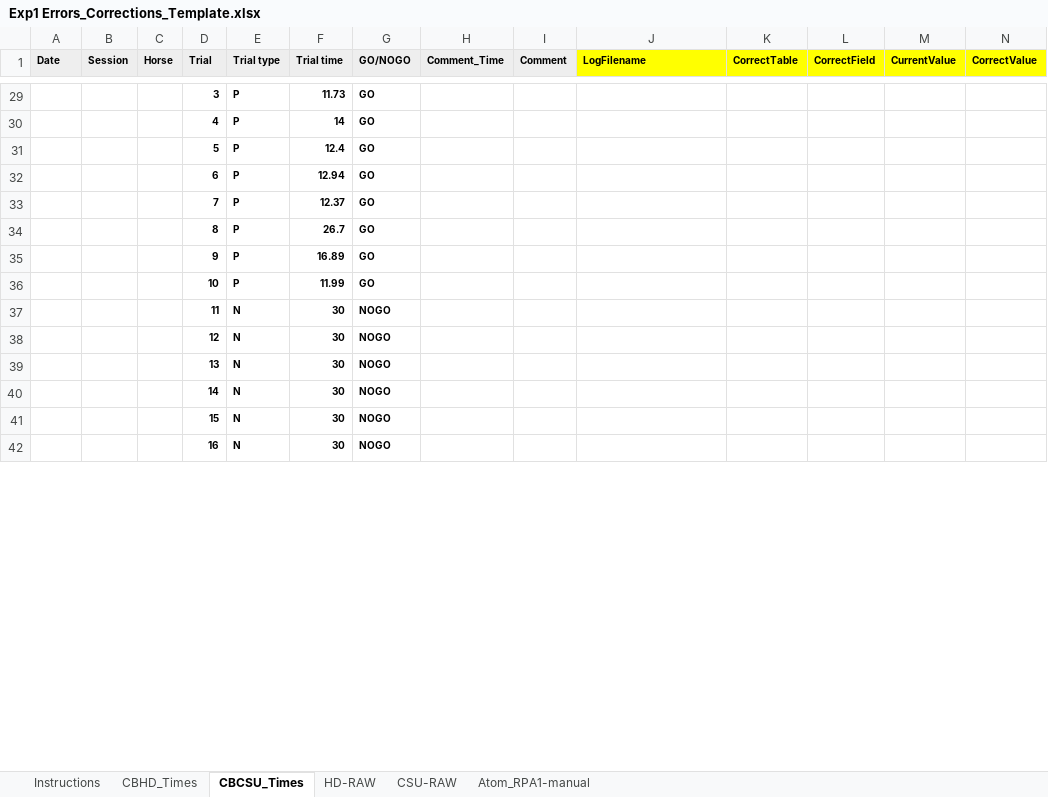
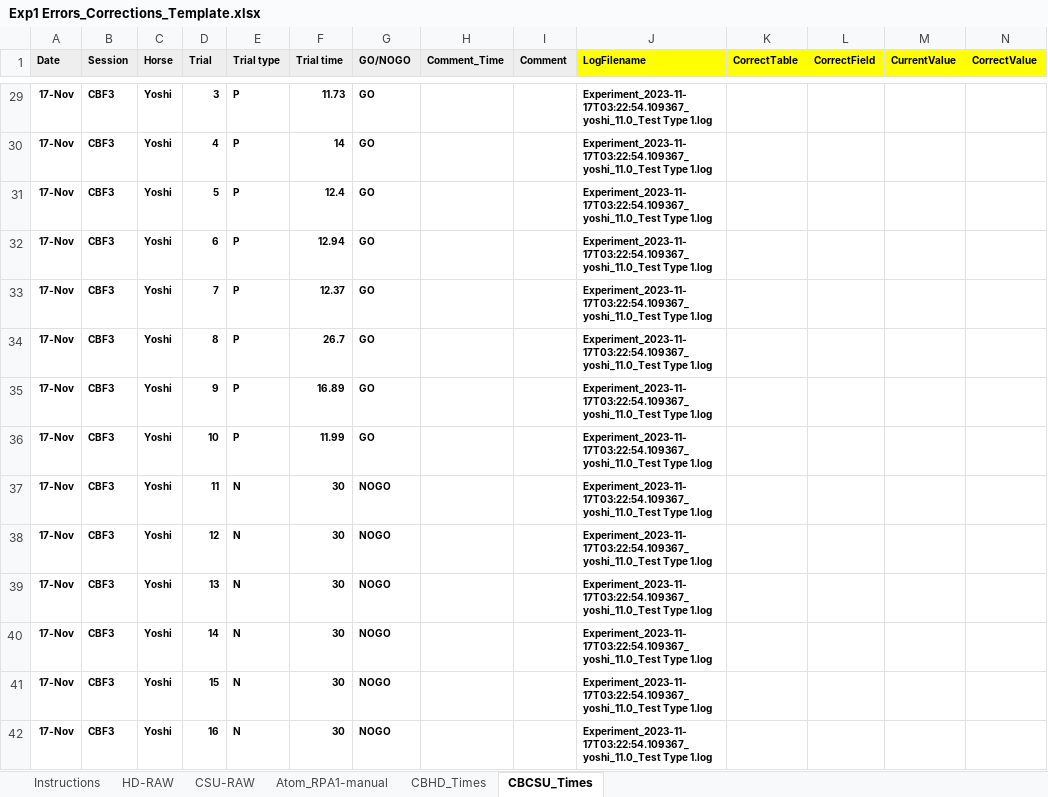
Before and after one commit to DataBooth/client-horse-logic, an Excel workbook: docs/from_CH/Exp1 Errors_Corrections_Template.xlsx, sheet CBCSU_Times, drawn as a sheet; only a part is shown, gaps mark what is left out; values as stored, in another font and other column widths than the file's, no borders; the diff covers the shown part only; the diff names each change by its address in the sheet, - before the commit and + after, or states it on an @@ line.

```diff
--- a/docs/from_CH/Exp1 Errors_Corrections_Template.xlsx (sheet CBCSU_Times)
+++ b/docs/from_CH/Exp1 Errors_Corrections_Template.xlsx (sheet CBCSU_Times)
@@ sheet tab order changed: Instructions | HD-RAW | CSU-RAW | Atom_RPA1-manual | CBHD_Times | CBCSU_Times @@
-A29:A42 (Date): (empty)
+A29:A42 (Date): 17-Nov
-B29:B42 (Session): (empty)
+B29:B42 (Session): CBF3
-C29:C42 (Horse): (empty)
+C29:C42 (Horse): Yoshi
-J29:J42 (LogFilename): (empty)
+J29:J42 (LogFilename): Experiment_2023-11-17T03:22:54.109367_yoshi_11.0_Test Type 1.log
```
Also changed, not shown: 2 added rows, 2 removed rows, 649 edited cells and cell formats elsewhere in this sheet, sheet CBHD_Times.
